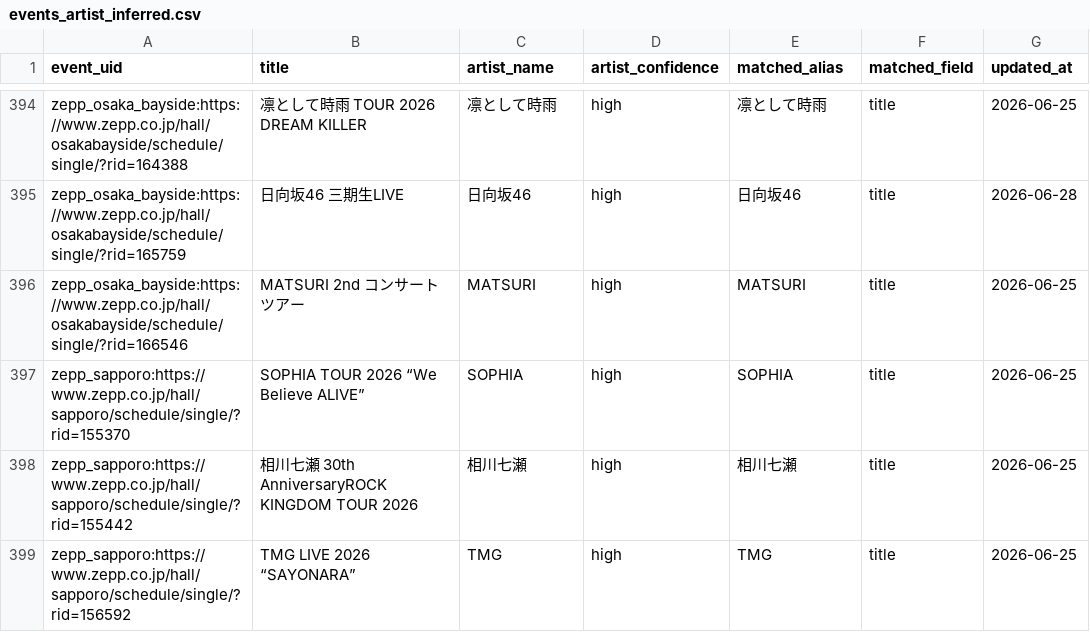
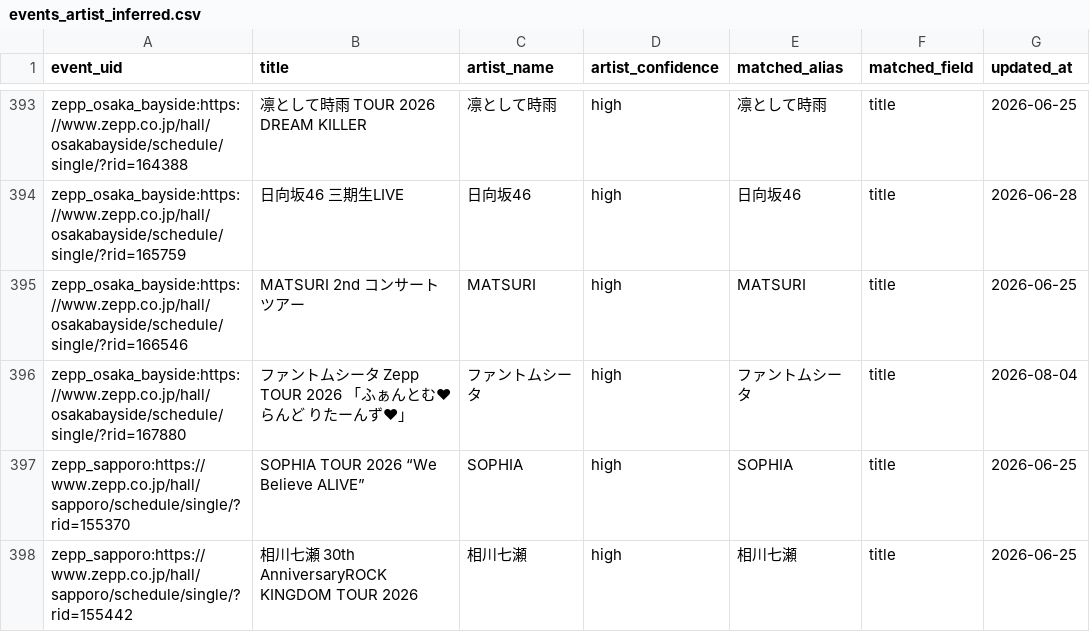
Before and after one commit to NemuKei/market-stats-viewer, a CSV file: data/events_artist_inferred.csv, drawn as a sheet; only a part is shown, gaps mark what is left out; the shorter side is filled out with more unchanged rows; the diff covers the shown part only; the diff names each change by its address in the sheet, - before the commit and + after, or states it on an @@ line.

```diff
--- a/data/events_artist_inferred.csv
+++ b/data/events_artist_inferred.csv
+row 396: zepp_osaka_bayside:https://www.zepp.co.jp/hall/osakabayside/schedule/single/?rid=167880 | ファントムシータ Zepp TOUR 2026 「ふぁんとむ♥らんど りたーんず♥」 | ファントムシータ | high | ファントムシータ | title | 2026-08-04
```
Also changed, not shown: 10 added rows, 11 removed rows and 4 edited cells elsewhere in this file, 4 other files.
